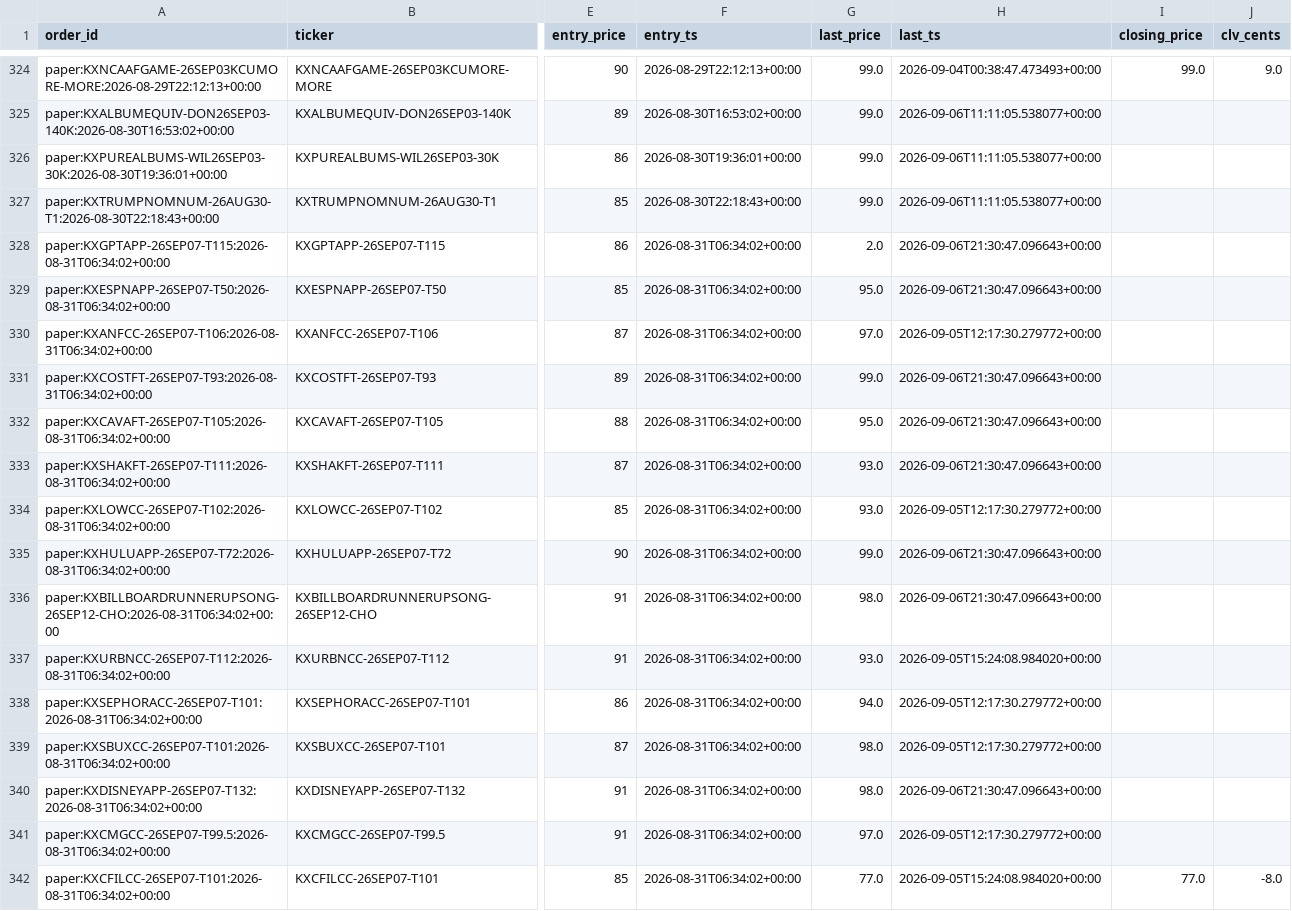
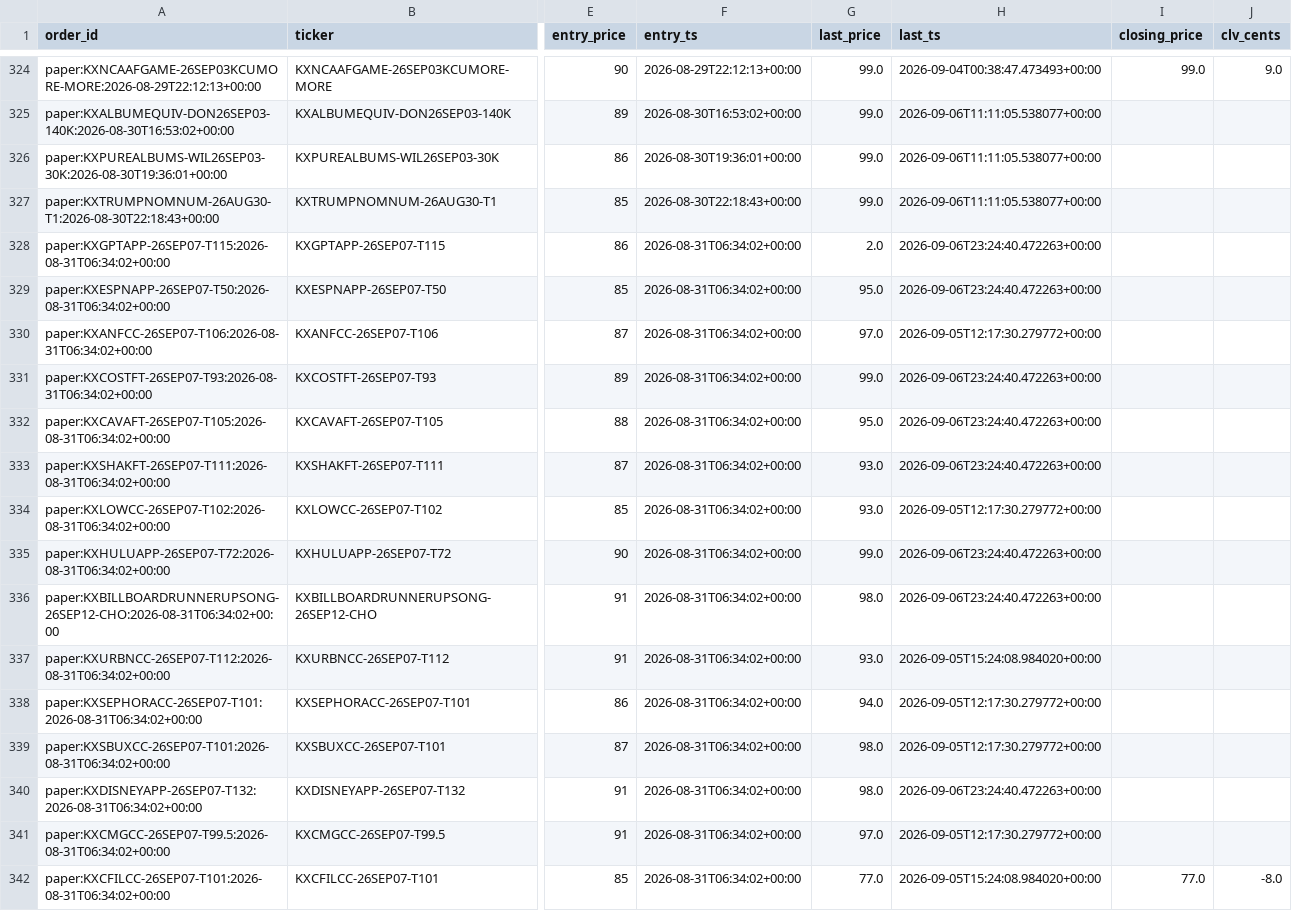
Before and after one commit to Jackhenry87/Prediction-Market-trading-bot, a CSV file: clv_sports.csv, drawn as a sheet; only a part is shown, gaps mark what is left out; the diff covers the shown part only; the diff names each change by its address in the sheet, - before the commit and + after, or states it on an @@ line.

```diff
--- a/clv_sports.csv
+++ b/clv_sports.csv
-H328:H329 (last_ts): 2026-09-06T21:30:47.096643+00:00
+H328:H329 (last_ts): 2026-09-06T23:24:40.472263+00:00
-H331:H333 (last_ts): 2026-09-06T21:30:47.096643+00:00
+H331:H333 (last_ts): 2026-09-06T23:24:40.472263+00:00
-H335:H336 (last_ts): 2026-09-06T21:30:47.096643+00:00
+H335:H336 (last_ts): 2026-09-06T23:24:40.472263+00:00
-H340 (last_ts): 2026-09-06T21:30:47.096643+00:00
+H340 (last_ts): 2026-09-06T23:24:40.472263+00:00
```
Also changed, not shown: 8 edited cells elsewhere in this file, live_scan.csv, 2 other files.
